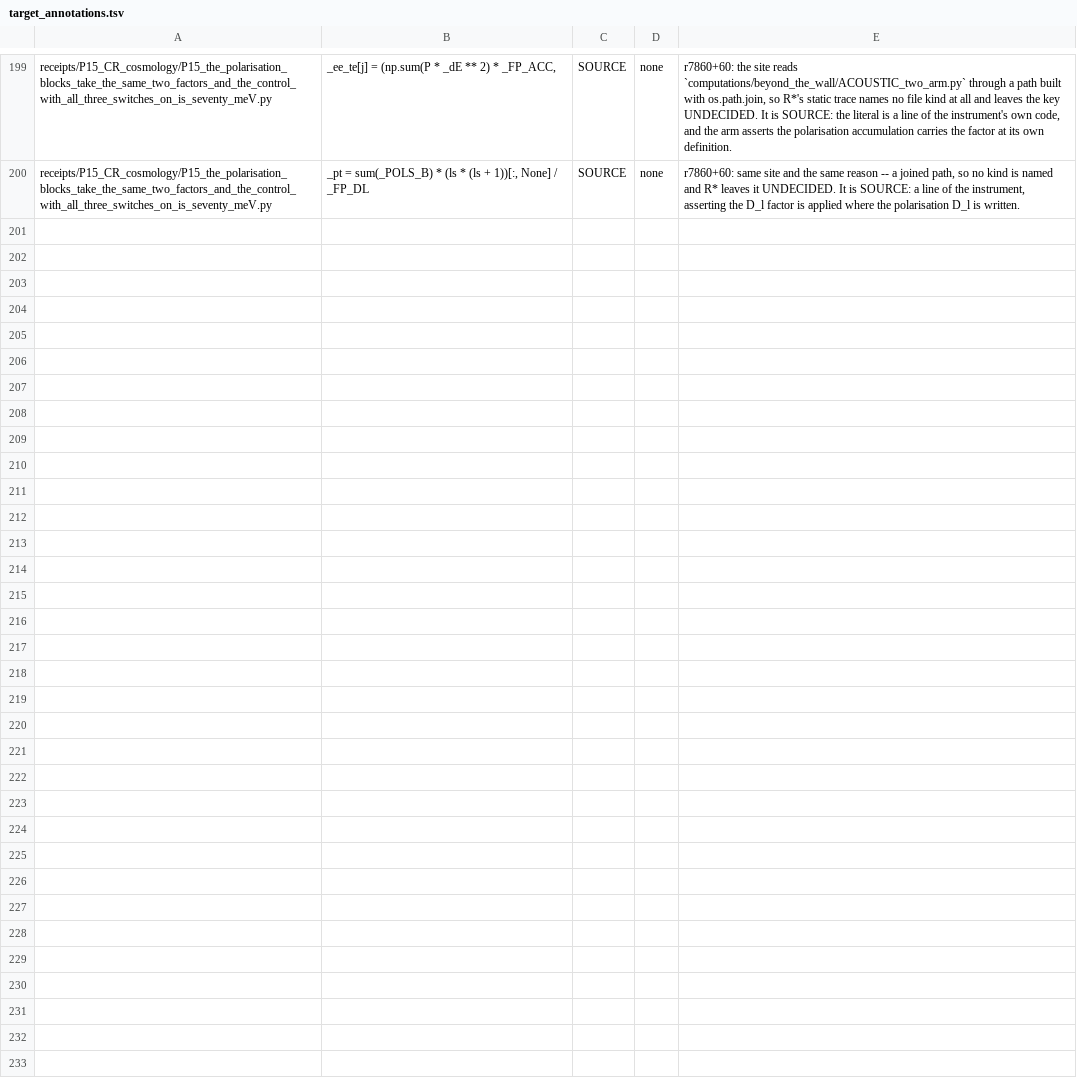
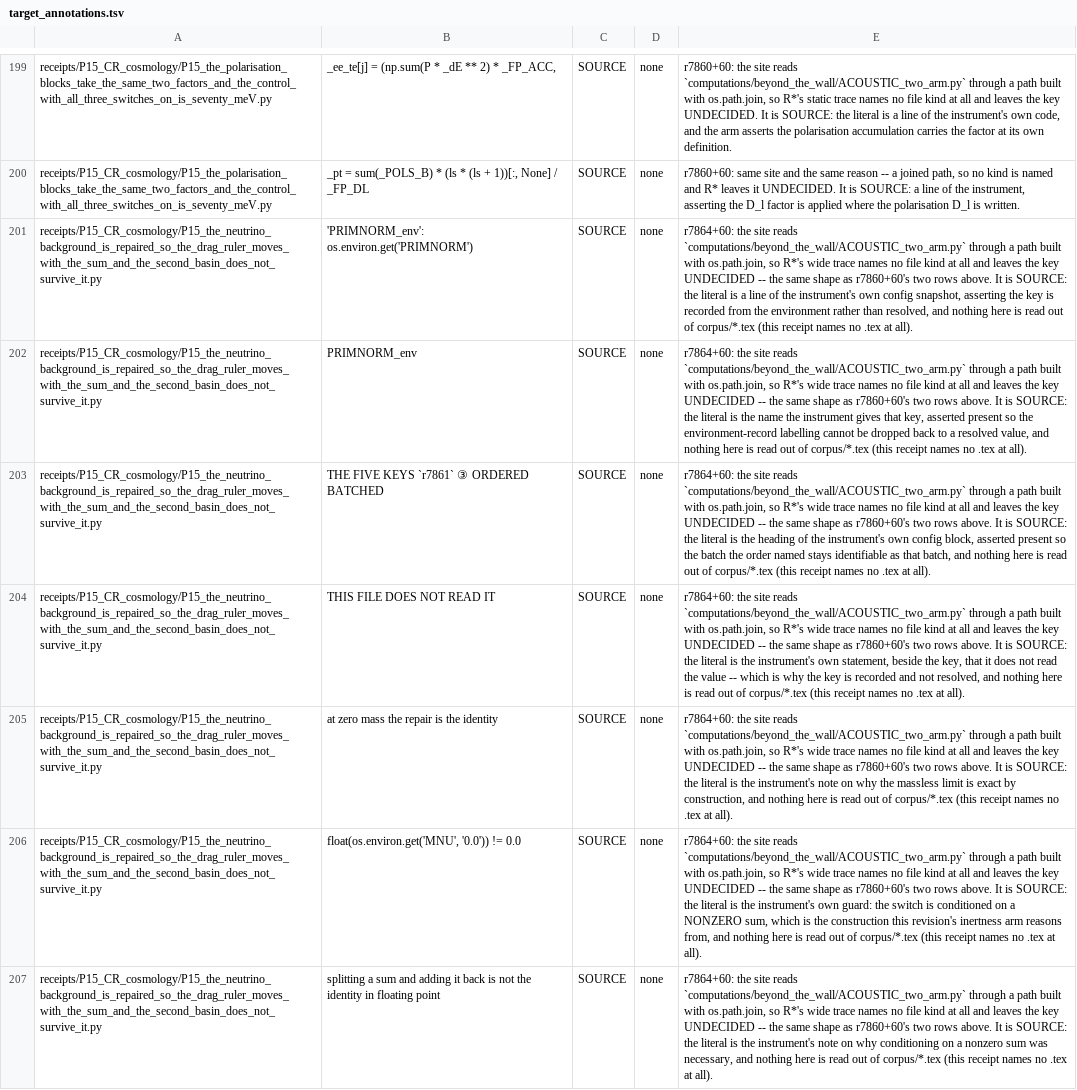
Before and after one commit to daryljanzen/shadow-of-existence, a TSV file: corpus/target_annotations.tsv, drawn as a sheet; only a part is shown, gaps mark what is left out; the diff names each change by its address in the sheet, - before the commit and + after, or states it on an @@ line.

```diff
--- a/corpus/target_annotations.tsv
+++ b/corpus/target_annotations.tsv
+row 201: receipts/P15_CR_cosmology/P15_the_neutrino_background_is_repaired_so_the_drag_ruler_moves_with_the_sum_and_the_second_basin_does_not_survive_it.py | 'PRIMNORM_env': os.environ.get('PRIMNORM') | SOURCE | none | r7864+60: the site reads `computations/beyond_the_wall/ACOUSTIC_two_arm.py` through a path built with os.path.join, so R*'s wide trace names no file kind at all and leaves the key UNDECIDED -- the same shape as r7860+60's two rows above. It is SOURCE: the literal is a line of the instrument's own config snapshot, asserting the key is recorded from the environment rather than resolved, and nothing here is read out of corpus/*.tex (this receipt names no .tex at all).
+row 202: receipts/P15_CR_cosmology/P15_the_neutrino_background_is_repaired_so_the_drag_ruler_moves_with_the_sum_and_the_second_basin_does_not_survive_it.py | PRIMNORM_env | SOURCE | none | r7864+60: the site reads `computations/beyond_the_wall/ACOUSTIC_two_arm.py` through a path built with os.path.join, so R*'s wide trace names no file kind at all and leaves the key UNDECIDED -- the same shape as r7860+60's two rows above. It is SOURCE: the literal is the name the instrument gives that key, asserted present so the environment-record labelling cannot be dropped back to a resolved value, and nothing here is read out of corpus/*.tex (this receipt names no .tex at all).
+row 203: receipts/P15_CR_cosmology/P15_the_neutrino_background_is_repaired_so_the_drag_ruler_moves_with_the_sum_and_the_second_basin_does_not_survive_it.py | THE FIVE KEYS `r7861` ③ ORDERED BATCHED | SOURCE | none | r7864+60: the site reads `computations/beyond_the_wall/ACOUSTIC_two_arm.py` through a path built with os.path.join, so R*'s wide trace names no file kind at all and leaves the key UNDECIDED -- the same shape as r7860+60's two rows above. It is SOURCE: the literal is the heading of the instrument's own config block, asserted present so the batch the order named stays identifiable as that batch, and nothing here is read out of corpus/*.tex (this receipt names no .tex at all).
+row 204: receipts/P15_CR_cosmology/P15_the_neutrino_background_is_repaired_so_the_drag_ruler_moves_with_the_sum_and_the_second_basin_does_not_survive_it.py | THIS FILE DOES NOT READ IT | SOURCE | none | r7864+60: the site reads `computations/beyond_the_wall/ACOUSTIC_two_arm.py` through a path built with os.path.join, so R*'s wide trace names no file kind at all and leaves the key UNDECIDED -- the same shape as r7860+60's two rows above. It is SOURCE: the literal is the instrument's own statement, beside the key, that it does not read the value -- which is why the key is recorded and not resolved, and nothing here is read out of corpus/*.tex (this receipt names no .tex at all).
+row 205: receipts/P15_CR_cosmology/P15_the_neutrino_background_is_repaired_so_the_drag_ruler_moves_with_the_sum_and_the_second_basin_does_not_survive_it.py | at zero mass the repair is the identity | SOURCE | none | r7864+60: the site reads `computations/beyond_the_wall/ACOUSTIC_two_arm.py` through a path built with os.path.join, so R*'s wide trace names no file kind at all and leaves the key UNDECIDED -- the same shape as r7860+60's two rows above. It is SOURCE: the literal is the instrument's note on why the massless limit is exact by construction, and nothing here is read out of corpus/*.tex (this receipt names no .tex at all).
+row 206: receipts/P15_CR_cosmology/P15_the_neutrino_background_is_repaired_so_the_drag_ruler_moves_with_the_sum_and_the_second_basin_does_not_survive_it.py | float(os.environ.get('MNU', '0.0')) != 0.0 | SOURCE | none | r7864+60: the site reads `computations/beyond_the_wall/ACOUSTIC_two_arm.py` through a path built with os.path.join, so R*'s wide trace names no file kind at all and leaves the key UNDECIDED -- the same shape as r7860+60's two rows above. It is SOURCE: the literal is the instrument's own guard: the switch is conditioned on a NONZERO sum, which is the construction this revision's inertness arm reasons from, and nothing here is read out of corpus/*.tex (this receipt names no .tex at all).
+row 207: receipts/P15_CR_cosmology/P15_the_neutrino_background_is_repaired_so_the_drag_ruler_moves_with_the_sum_and_the_second_basin_does_not_survive_it.py | splitting a sum and adding it back is not the identity in floating point | SOURCE | none | r7864+60: the site reads `computations/beyond_the_wall/ACOUSTIC_two_arm.py` through a path built with os.path.join, so R*'s wide trace names no file kind at all and leaves the key UNDECIDED -- the same shape as r7860+60's two rows above. It is SOURCE: the literal is the instrument's note on why conditioning on a nonzero sum was necessary, and nothing here is read out of corpus/*.tex (this receipt names no .tex at all).
```
Also changed, not shown: 1 other file.
